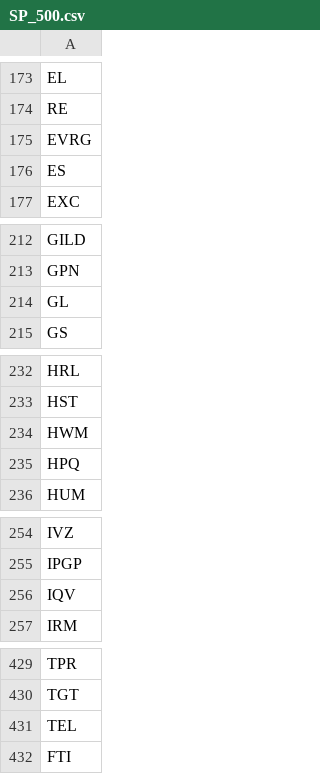
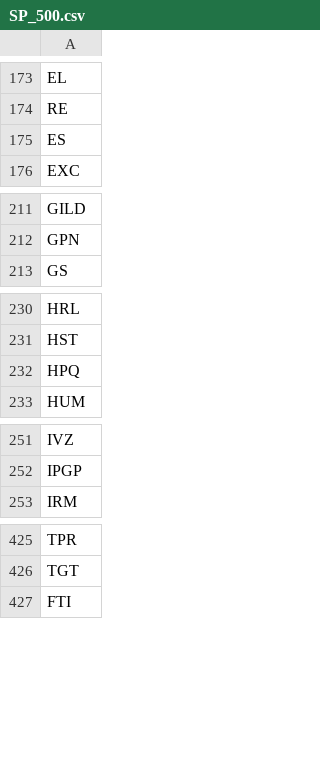
Before and after one commit to VladStarostenko/assetdash-test, a CSV file: packages/assetdash/src/integration/db/seeds/SP_500.csv, drawn as a sheet; only a part is shown, gaps mark what is left out; the diff covers the shown part only.

```diff
--- a/packages/assetdash/src/integration/db/seeds/SP_500.csv
+++ b/packages/assetdash/src/integration/db/seeds/SP_500.csv
@@ -174,3 +174,2 @@ EL,
 RE,
-EVRG,
 ES,
@@ -213,3 +212,2 @@ GILD,
 GPN,
-GL,
 GS,
@@ -233,3 +231,2 @@ HRL,
 HST,
-HWM,
 HPQ,
@@ -255,3 +252,2 @@ IVZ,
 IPGP,
-IQV,
 IRM,
@@ -430,3 +426,2 @@ TPR,
 TGT,
-TEL,
 FTI,
```
Also changed, not shown: 1 removed row elsewhere in this file, 13 other files.
